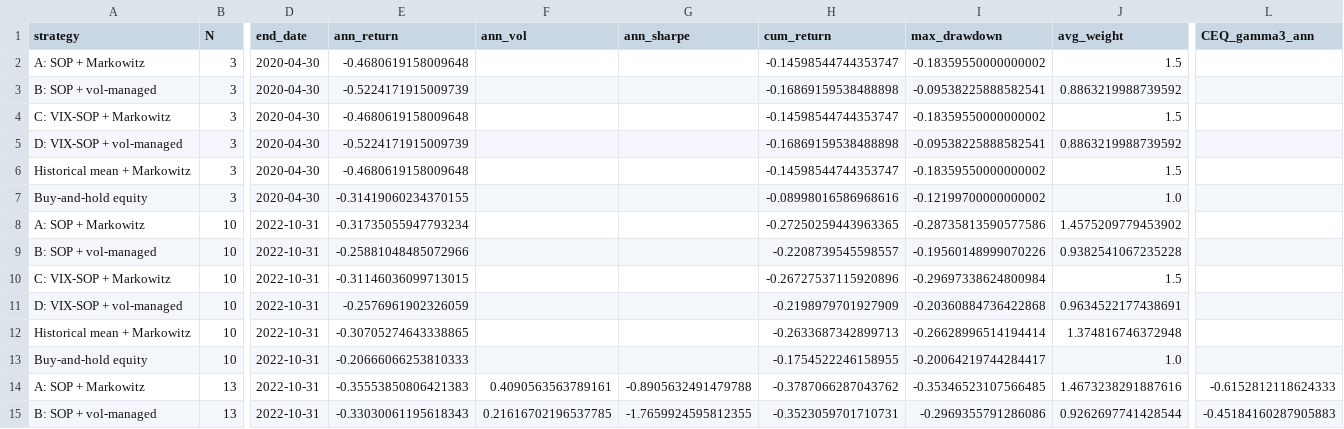
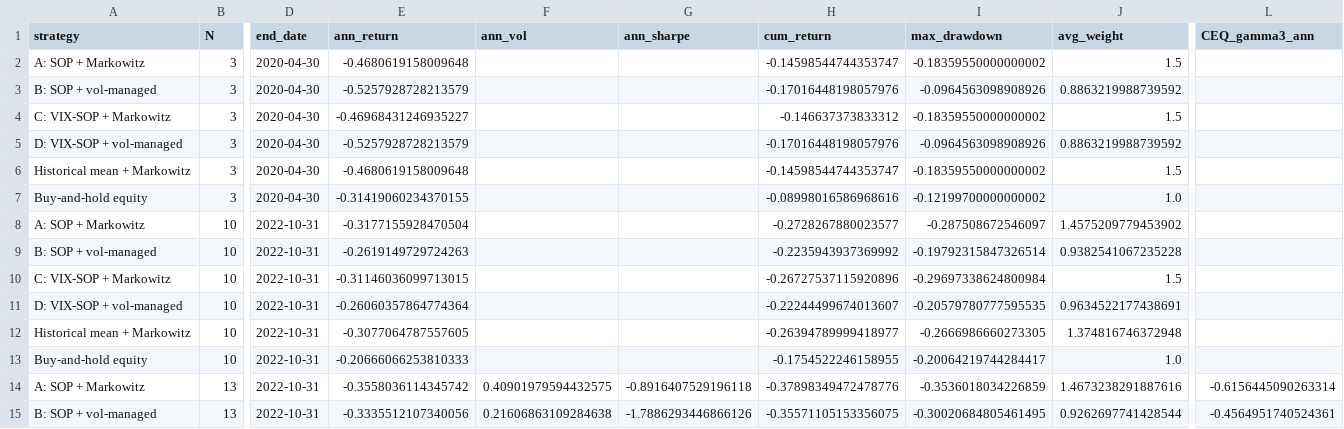
Before and after one commit to lucaskemper/SOP, a CSV file: sop_crisis_portfolio_outcomes.csv, drawn as a sheet; only a part is shown, gaps mark what is left out; the diff covers the shown part only; the diff names each change by its address in the sheet, - before the commit and + after, or states it on an @@ line.

```diff
--- a/sop_crisis_portfolio_outcomes.csv
+++ b/sop_crisis_portfolio_outcomes.csv
-E3 (ann_return): -0.5224171915009739
+E3 (ann_return): -0.5257928728213579
-H3 (cum_return): -0.16869159538488898
+H3 (cum_return): -0.17016448198057976
-I3 (max_drawdown): -0.09538225888582541
+I3 (max_drawdown): -0.0964563098908926
-E4 (ann_return): -0.4680619158009648
+E4 (ann_return): -0.46968431246935227
-H4 (cum_return): -0.14598544744353747
+H4 (cum_return): -0.146637373833312
-E5 (ann_return): -0.5224171915009739
+E5 (ann_return): -0.5257928728213579
-H5 (cum_return): -0.16869159538488898
+H5 (cum_return): -0.17016448198057976
-I5 (max_drawdown): -0.09538225888582541
+I5 (max_drawdown): -0.0964563098908926
-E8 (ann_return): -0.31735055947793234
+E8 (ann_return): -0.3177155928470504
-H8 (cum_return): -0.27250259443963365
+H8 (cum_return): -0.2728267880023577
-I8 (max_drawdown): -0.28735813590577586
+I8 (max_drawdown): -0.287508672546097
-E9 (ann_return): -0.25881048485072966
+E9 (ann_return): -0.2619149729724263
-H9 (cum_return): -0.2208739545598557
+H9 (cum_return): -0.2235943937369992
-I9 (max_drawdown): -0.19560148999070226
+I9 (max_drawdown): -0.19792315847326514
-E11 (ann_return): -0.2576961902326059
+E11 (ann_return): -0.26060357864774364
-H11 (cum_return): -0.2198979701927909
+H11 (cum_return): -0.22244499674013607
-I11 (max_drawdown): -0.20360884736422868
+I11 (max_drawdown): -0.20579780777595535
-E12 (ann_return): -0.30705274643338865
+E12 (ann_return): -0.3077064787557605
-H12 (cum_return): -0.2633687342899713
+H12 (cum_return): -0.26394789999418977
-I12 (max_drawdown): -0.26628996514194414
+I12 (max_drawdown): -0.2666986660273305
-E14 (ann_return): -0.35553850806421383
+E14 (ann_return): -0.3558036114345742
-F14 (ann_vol): 0.4090563563789161
+F14 (ann_vol): 0.40901979594432575
-G14 (ann_sharpe): -0.8905632491479788
+G14 (ann_sharpe): -0.8916407529196118
-H14 (cum_return): -0.3787066287043762
+H14 (cum_return): -0.37898349472478776
-I14 (max_drawdown): -0.35346523107566485
+I14 (max_drawdown): -0.3536018034226859
-L14 (CEQ_gamma3_ann): -0.6152812118624333
+L14 (CEQ_gamma3_ann): -0.6156445090263314
-E15 (ann_return): -0.33030061195618343
+E15 (ann_return): -0.3335512107340056
-F15 (ann_vol): 0.21616702196537785
+F15 (ann_vol): 0.21606863109284638
-G15 (ann_sharpe): -1.7659924595812355
+G15 (ann_sharpe): -1.7886293446866126
-H15 (cum_return): -0.3523059701710731
+H15 (cum_return): -0.35571105153356075
-I15 (max_drawdown): -0.2969355791286086
+I15 (max_drawdown): -0.30020684805461495
-L15 (CEQ_gamma3_ann): -0.45184160287905883
+L15 (CEQ_gamma3_ann): -0.4564951740524361
```
Also changed, not shown: 45 edited cells elsewhere in this file, sop_abcd_returns_matched.csv, sop_strategy_matched_results.csv, 5 other files.
